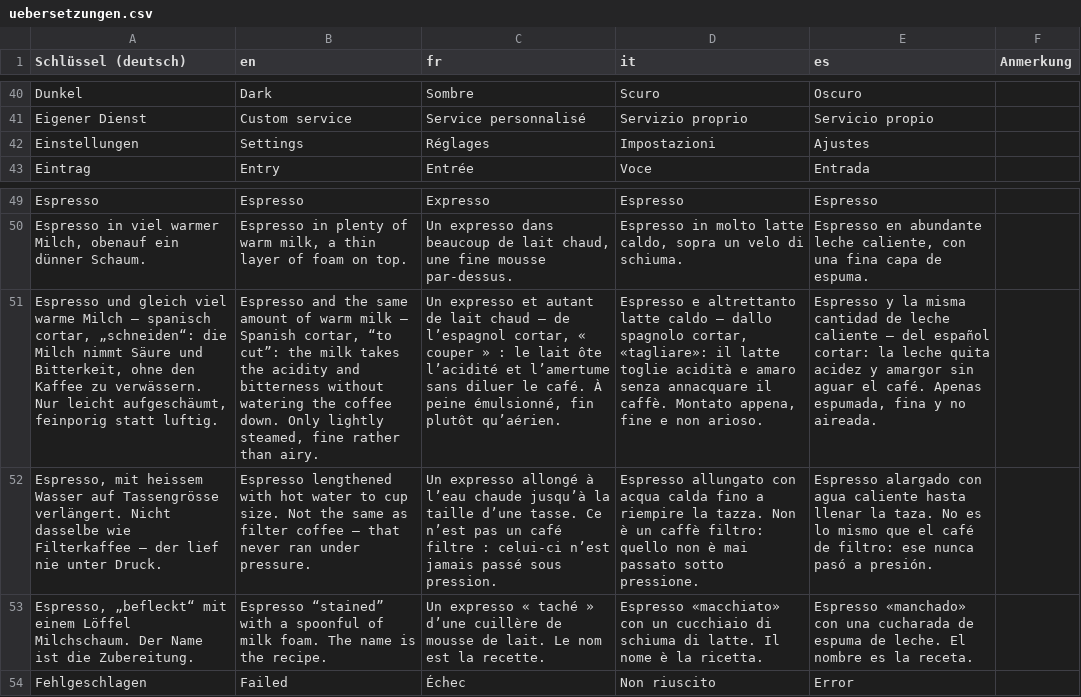
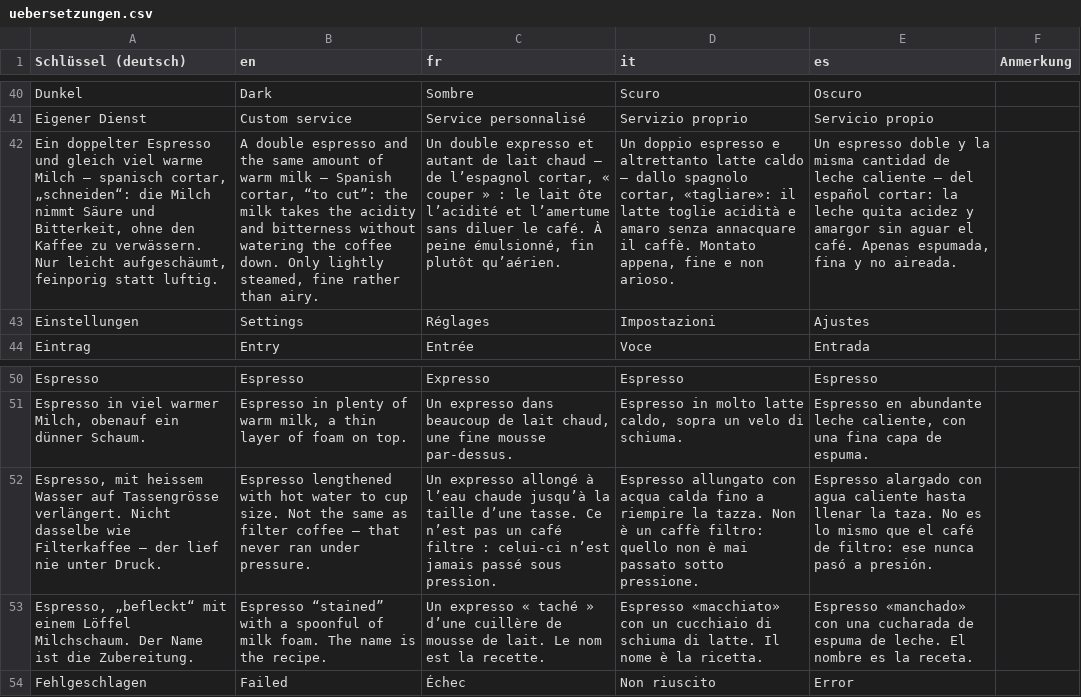
Before and after one commit to Doebele/FoodPal, a CSV file: docs/uebersetzungen.csv, drawn as a sheet; only a part is shown, gaps mark what is left out; removed rows and columns are numbered as before the commit, all else as after; the diff names each change by its address in the sheet, - before the commit and + after, or states it on an @@ line.

```diff
--- a/docs/uebersetzungen.csv
+++ b/docs/uebersetzungen.csv
+row 42: Ein doppelter Espresso und gleich viel warme Milch — spanisch cortar, „schneiden“: die Milch nimmt Säure und Bitterkeit, ohne den Kaffee zu verwässern. Nur leicht aufgeschäumt, feinporig statt luftig. | A double espresso and the same amount of warm milk — Spanish cortar, “to cut”: the milk takes the acidity and bitterness without watering the coffee down. Only lightly steamed, fine rather than airy. | Un double expresso et autant de lait chaud — de l’espagnol cortar, « couper » : le lait ôte l’acidité et l’amertume sans diluer le café. À peine émulsionné, fin plutôt qu’aérien. | Un doppio espresso e altrettanto latte caldo — dallo spagnolo cortar, «tagliare»: il latte toglie acidità e amaro senza annacquare il caffè. Montato appena, fine e non arioso. | Un espresso doble y la misma cantidad de leche caliente — del español cortar: la leche quita acidez y amargor sin aguar el café. Apenas espumada, fina y no aireada.
-row 51: Espresso und gleich viel warme Milch — spanisch cortar, „schneiden“: die Milch nimmt Säure und Bitterkeit, ohne den Kaffee zu verwässern. Nur leicht aufgeschäumt, feinporig statt luftig. | Espresso and the same amount of warm milk — Spanish cortar, “to cut”: the milk takes the acidity and bitterness without watering the coffee down. Only lightly steamed, fine rather than airy. | Un expresso et autant de lait chaud — de l’espagnol cortar, « couper » : le lait ôte l’acidité et l’amertume sans diluer le café. À peine émulsionné, fin plutôt qu’aérien. | Espresso e altrettanto latte caldo — dallo spagnolo cortar, «tagliare»: il latte toglie acidità e amaro senza annacquare il caffè. Montato appena, fine e non arioso. | Espresso y la misma cantidad de leche caliente — del español cortar: la leche quita acidez y amargor sin aguar el café. Apenas espumada, fina y no aireada.
```
Also changed, not shown: 4 other files.
